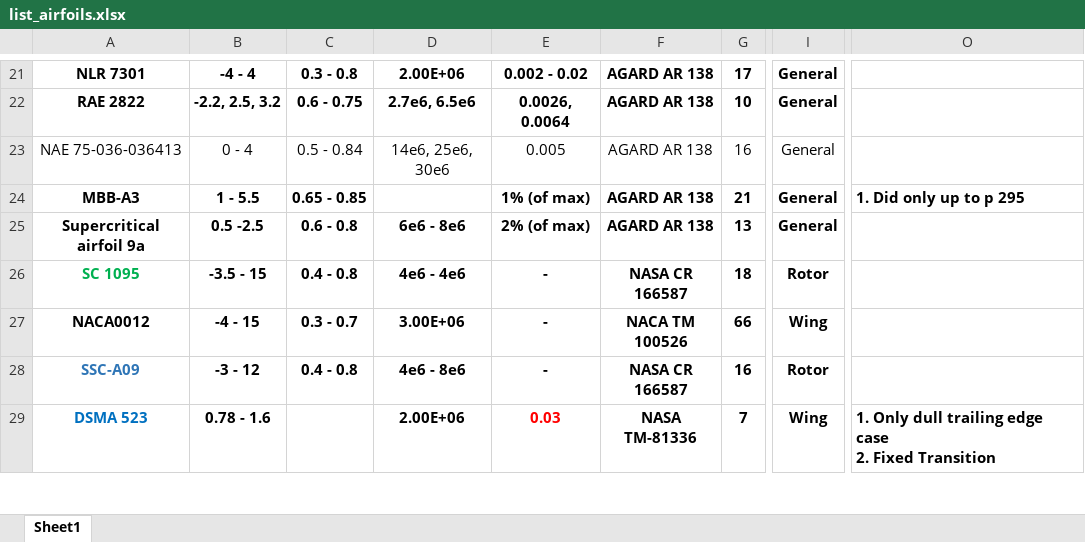
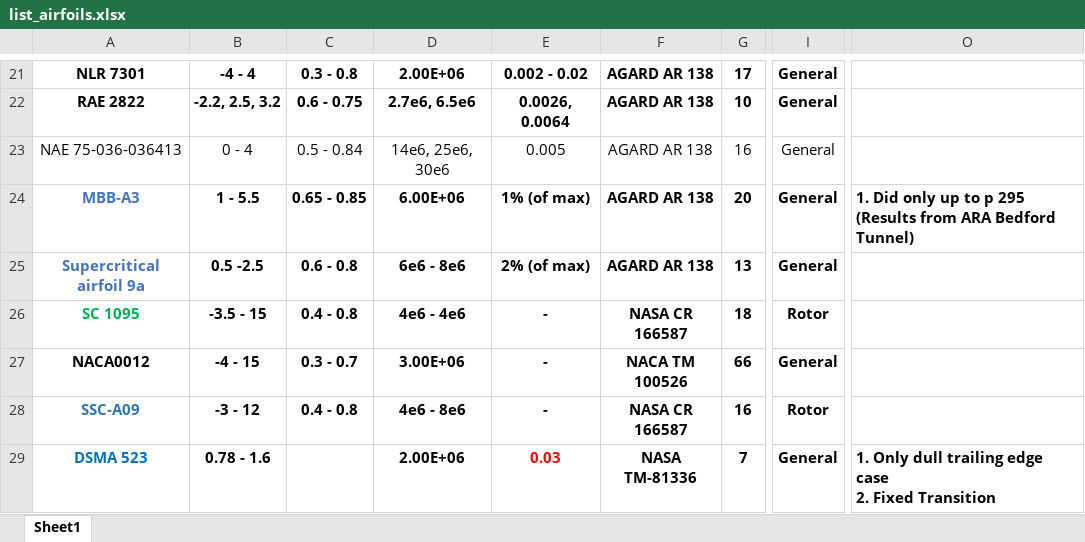
Before and after one commit to hwlee924/Large-Airfoil-Model, an Excel workbook: Airfoil Database/list_airfoils.xlsx, sheet Sheet1, drawn as a sheet; only a part is shown, gaps mark what is left out; values as stored, in another font and other column widths than the file's, no borders; table styles not drawn; the diff covers the shown part only; the diff names each change by its address in the sheet, - before the commit and + after, or states it on an @@ line.

Commit message:
adding naca 45-100, Mustang wing

```diff
--- a/Airfoil Database/list_airfoils.xlsx (sheet Sheet1)
+++ b/Airfoil Database/list_airfoils.xlsx (sheet Sheet1)
-A24:A25 text colour: black
+A24:A25 text colour: #4472C4
-D24: (empty)
+D24: 6.00E+06
-G24: 21
+G24: 20
-O24: 1. Did only up to p 295
+O24: 1. Did only up to p 295 (Results from ARA Bedford Tunnel)
-I27: Wing
+I27: General
-I29: Wing
+I29: General
```
Also changed, not shown: 1 added row and 3 edited cells elsewhere in this sheet, 7 other files.
